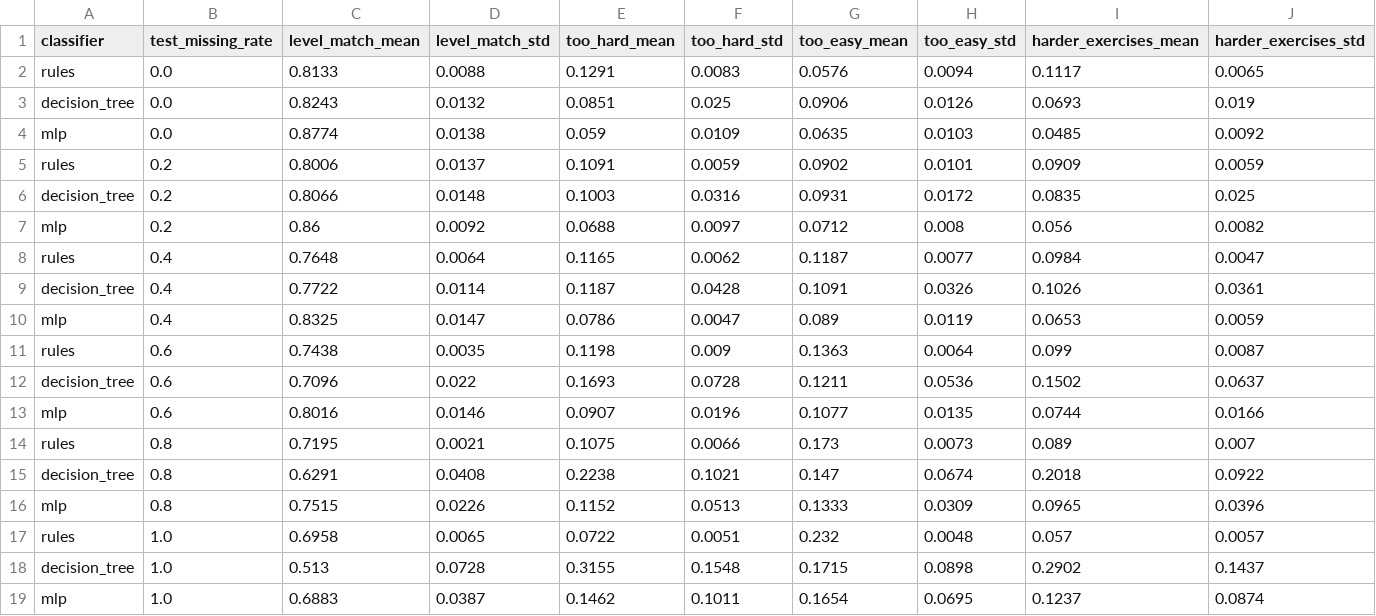
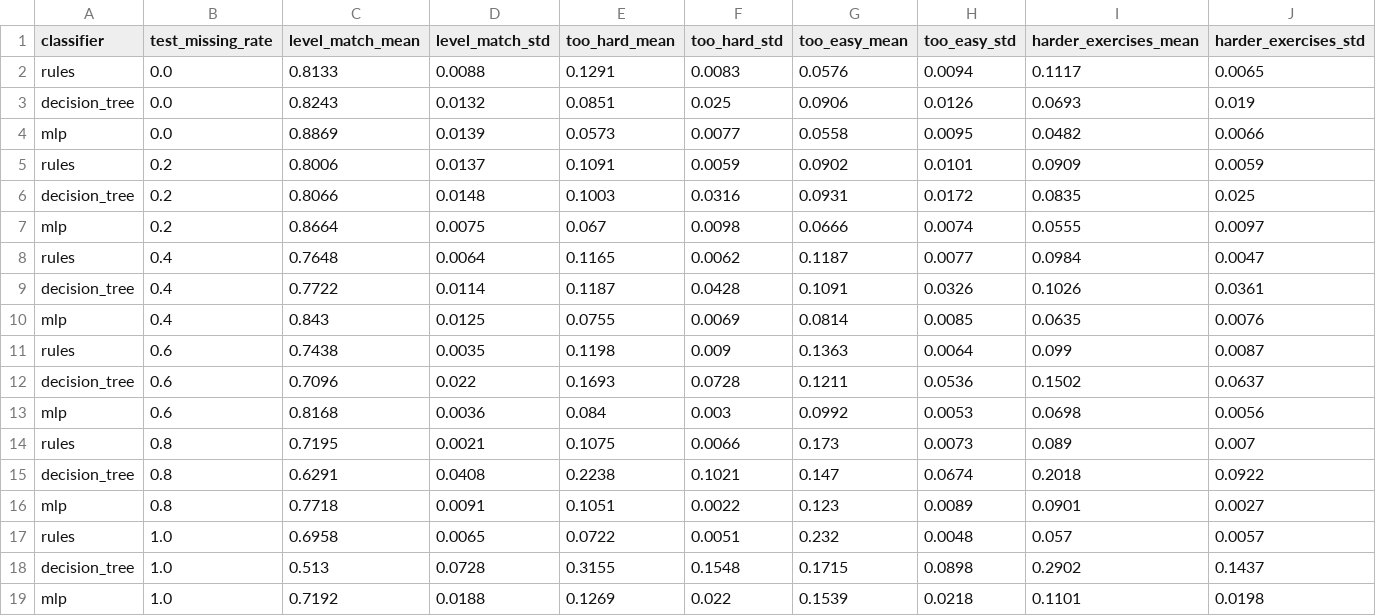
Before and after one commit to PIwaszkiewicz/fitness_ai, a CSV file: docs/experiments/plan_quality.csv, drawn as a sheet; only a part is shown; removed rows and columns are numbered as before the commit, all else as after; rows hold the shown columns only; the diff names each change by its address in the sheet, - before the commit and + after, or states it on an @@ line.

```diff
--- a/docs/experiments/plan_quality.csv
+++ b/docs/experiments/plan_quality.csv
-row 4: mlp | 0.0 | 0.8774 | 0.0138 | 0.059 | 0.0109 | 0.0635 | 0.0103 | 0.0485 | 0.0092
+row 4: mlp | 0.0 | 0.8869 | 0.0139 | 0.0573 | 0.0077 | 0.0558 | 0.0095 | 0.0482 | 0.0066
-row 7: mlp | 0.2 | 0.86 | 0.0092 | 0.0688 | 0.0097 | 0.0712 | 0.008 | 0.056 | 0.0082
+row 7: mlp | 0.2 | 0.8664 | 0.0075 | 0.067 | 0.0098 | 0.0666 | 0.0074 | 0.0555 | 0.0097
-row 10: mlp | 0.4 | 0.8325 | 0.0147 | 0.0786 | 0.0047 | 0.089 | 0.0119 | 0.0653 | 0.0059
+row 10: mlp | 0.4 | 0.843 | 0.0125 | 0.0755 | 0.0069 | 0.0814 | 0.0085 | 0.0635 | 0.0076
-row 13: mlp | 0.6 | 0.8016 | 0.0146 | 0.0907 | 0.0196 | 0.1077 | 0.0135 | 0.0744 | 0.0166
+row 13: mlp | 0.6 | 0.8168 | 0.0036 | 0.084 | 0.003 | 0.0992 | 0.0053 | 0.0698 | 0.0056
-row 16: mlp | 0.8 | 0.7515 | 0.0226 | 0.1152 | 0.0513 | 0.1333 | 0.0309 | 0.0965 | 0.0396
+row 16: mlp | 0.8 | 0.7718 | 0.0091 | 0.1051 | 0.0022 | 0.123 | 0.0089 | 0.0901 | 0.0027
-row 19: mlp | 1.0 | 0.6883 | 0.0387 | 0.1462 | 0.1011 | 0.1654 | 0.0695 | 0.1237 | 0.0874
+row 19: mlp | 1.0 | 0.7192 | 0.0188 | 0.1269 | 0.022 | 0.1539 | 0.0218 | 0.1101 | 0.0198
```
Also changed, not shown: docs/experiments/comparison.csv, docs/experiments/completeness.csv, 10 other files.
